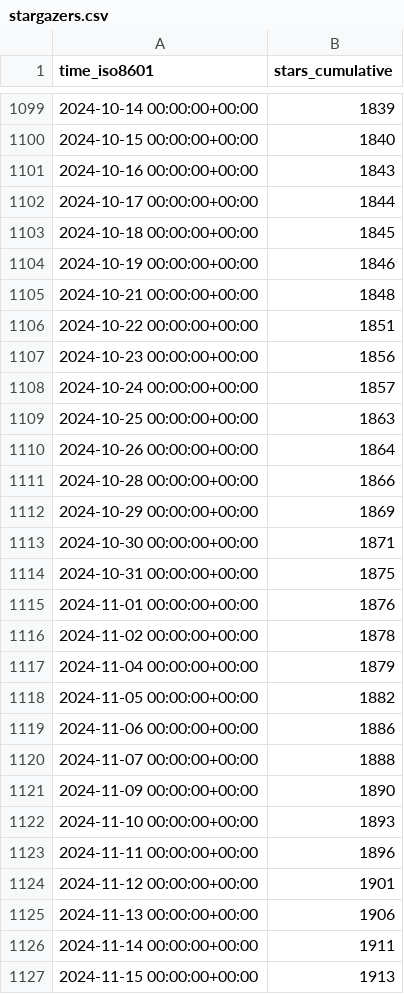
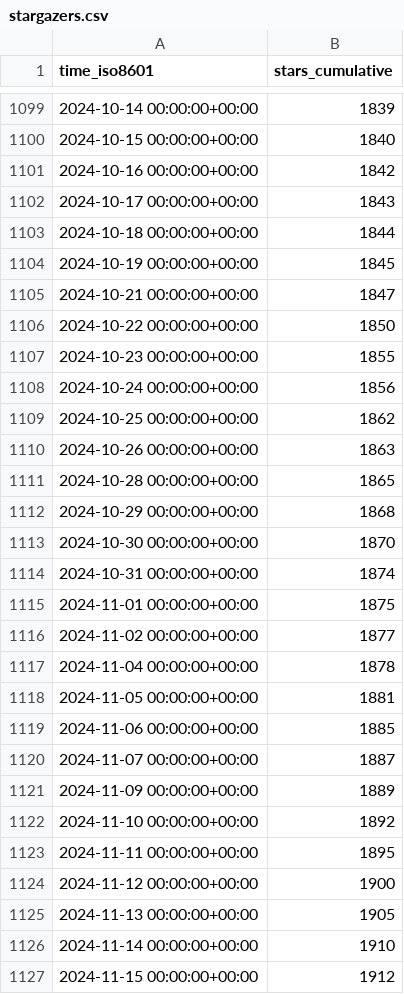
Before and after one commit to stack-of-tasks/gh-repo-stats, a CSV file: stack-of-tasks/pinocchio/ghrs-data/stargazers.csv, drawn as a sheet; only a part is shown, gaps mark what is left out; the diff covers the shown part only.

```diff
--- a/stack-of-tasks/pinocchio/ghrs-data/stargazers.csv
+++ b/stack-of-tasks/pinocchio/ghrs-data/stargazers.csv
@@ -1100,28 +1100,28 @@ time_iso8601,stars_cumulative
 2024-10-15 00:00:00+00:00,1840
-2024-10-16 00:00:00+00:00,1843
-2024-10-17 00:00:00+00:00,1844
-2024-10-18 00:00:00+00:00,1845
-2024-10-19 00:00:00+00:00,1846
-2024-10-21 00:00:00+00:00,1848
-2024-10-22 00:00:00+00:00,1851
-2024-10-23 00:00:00+00:00,1856
-2024-10-24 00:00:00+00:00,1857
-2024-10-25 00:00:00+00:00,1863
-2024-10-26 00:00:00+00:00,1864
-2024-10-28 00:00:00+00:00,1866
-2024-10-29 00:00:00+00:00,1869
-2024-10-30 00:00:00+00:00,1871
-2024-10-31 00:00:00+00:00,1875
-2024-11-01 00:00:00+00:00,1876
-2024-11-02 00:00:00+00:00,1878
-2024-11-04 00:00:00+00:00,1879
-2024-11-05 00:00:00+00:00,1882
-2024-11-06 00:00:00+00:00,1886
-2024-11-07 00:00:00+00:00,1888
-2024-11-09 00:00:00+00:00,1890
-2024-11-10 00:00:00+00:00,1893
-2024-11-11 00:00:00+00:00,1896
-2024-11-12 00:00:00+00:00,1901
-2024-11-13 00:00:00+00:00,1906
-2024-11-14 00:00:00+00:00,1911
-2024-11-15 00:00:00+00:00,1913
+2024-10-16 00:00:00+00:00,1842
+2024-10-17 00:00:00+00:00,1843
+2024-10-18 00:00:00+00:00,1844
+2024-10-19 00:00:00+00:00,1845
+2024-10-21 00:00:00+00:00,1847
+2024-10-22 00:00:00+00:00,1850
+2024-10-23 00:00:00+00:00,1855
+2024-10-24 00:00:00+00:00,1856
+2024-10-25 00:00:00+00:00,1862
+2024-10-26 00:00:00+00:00,1863
+2024-10-28 00:00:00+00:00,1865
+2024-10-29 00:00:00+00:00,1868
+2024-10-30 00:00:00+00:00,1870
+2024-10-31 00:00:00+00:00,1874
+2024-11-01 00:00:00+00:00,1875
+2024-11-02 00:00:00+00:00,1877
+2024-11-04 00:00:00+00:00,1878
+2024-11-05 00:00:00+00:00,1881
+2024-11-06 00:00:00+00:00,1885
+2024-11-07 00:00:00+00:00,1887
+2024-11-09 00:00:00+00:00,1889
+2024-11-10 00:00:00+00:00,1892
+2024-11-11 00:00:00+00:00,1895
+2024-11-12 00:00:00+00:00,1900
+2024-11-13 00:00:00+00:00,1905
+2024-11-14 00:00:00+00:00,1910
+2024-11-15 00:00:00+00:00,1912
```
Also changed, not shown: 1 added row and 19 edited cells elsewhere in this file.
